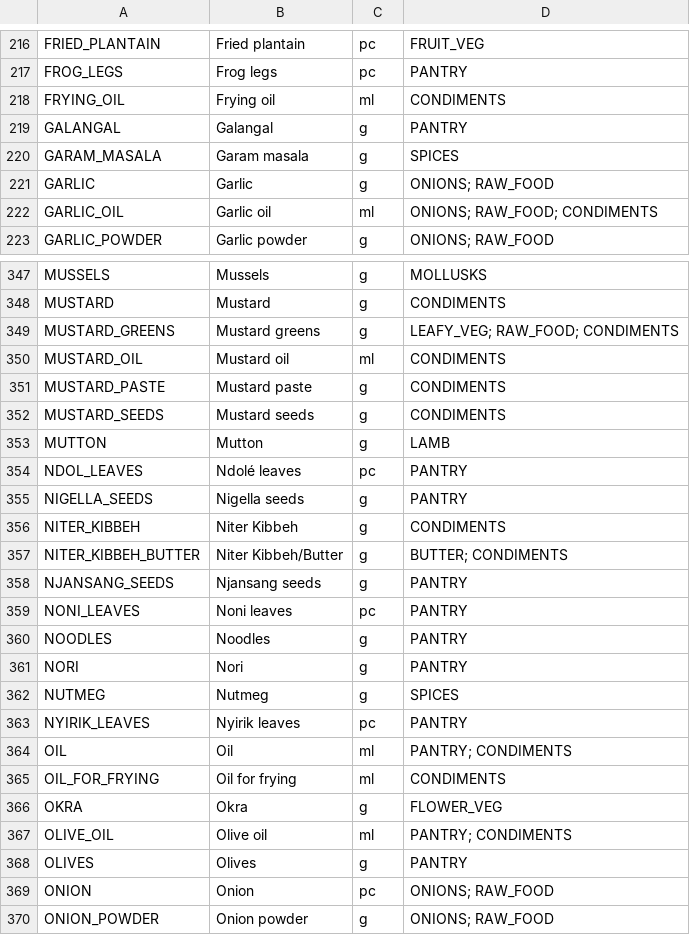
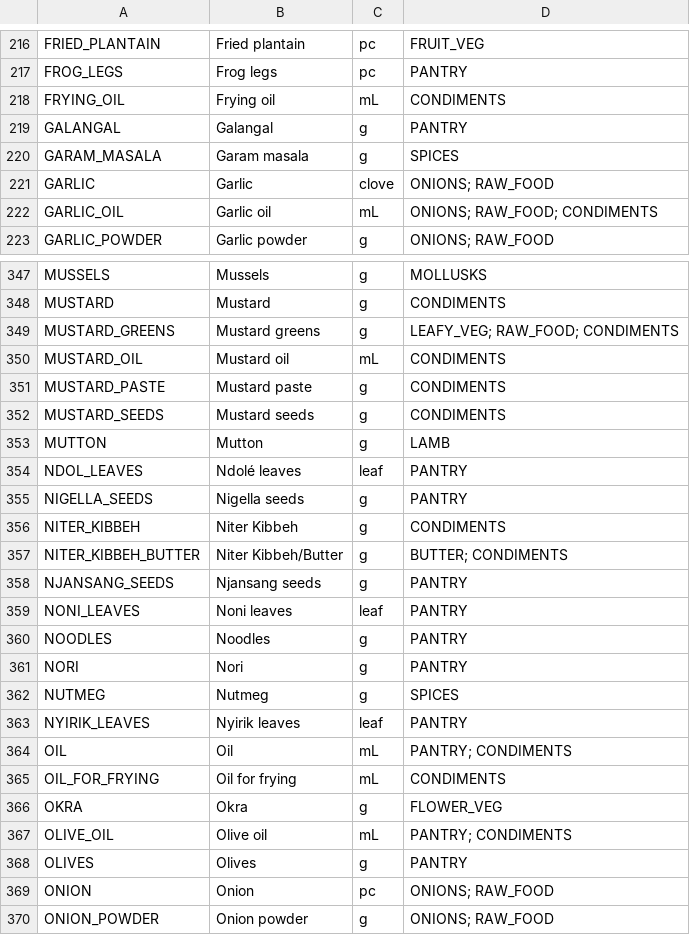
Before and after one commit to Regira/Regira-PIM-Backend, a CSV file: app/PIM.DataGenerator/Assets/ingredients.csv, drawn as a sheet; only a part is shown, gaps mark what is left out; the diff covers the shown part only.

```diff
--- a/app/PIM.DataGenerator/Assets/ingredients.csv
+++ b/app/PIM.DataGenerator/Assets/ingredients.csv
@@ -218 +218 @@ FROG_LEGS,Frog legs,pc,PANTRY
-FRYING_OIL,Frying oil,ml,CONDIMENTS
+"FRYING_OIL","Frying oil","mL","CONDIMENTS"
@@ -221,2 +221,2 @@ GARAM_MASALA,Garam masala,g,SPICES
-GARLIC,Garlic,g,ONIONS; RAW_FOOD
-GARLIC_OIL,Garlic oil,ml,ONIONS; RAW_FOOD; CONDIMENTS
+"GARLIC","Garlic","clove","ONIONS; RAW_FOOD"
+"GARLIC_OIL","Garlic oil","mL","ONIONS; RAW_FOOD; CONDIMENTS"
@@ -350 +350 @@ MUSTARD_GREENS,Mustard greens,g,LEAFY_VEG; RAW_FOOD; CONDIMENTS
-MUSTARD_OIL,Mustard oil,ml,CONDIMENTS
+"MUSTARD_OIL","Mustard oil","mL","CONDIMENTS"
@@ -354 +354 @@ MUTTON,Mutton,g,LAMB
-NDOL_LEAVES,Ndolé leaves,pc,PANTRY
+"NDOL_LEAVES","Ndolé leaves","leaf","PANTRY"
@@ -359 +359 @@ NJANSANG_SEEDS,Njansang seeds,g,PANTRY
-NONI_LEAVES,Noni leaves,pc,PANTRY
+"NONI_LEAVES","Noni leaves","leaf","PANTRY"
@@ -363,3 +363,3 @@ NUTMEG,Nutmeg,g,SPICES
-NYIRIK_LEAVES,Nyirik leaves,pc,PANTRY
-OIL,Oil,ml,PANTRY; CONDIMENTS
-OIL_FOR_FRYING,Oil for frying,ml,CONDIMENTS
+"NYIRIK_LEAVES","Nyirik leaves","leaf","PANTRY"
+"OIL","Oil","mL","PANTRY; CONDIMENTS"
+"OIL_FOR_FRYING","Oil for frying","mL","CONDIMENTS"
@@ -367 +367 @@ OKRA,Okra,g,FLOWER_VEG
-OLIVE_OIL,Olive oil,ml,PANTRY; CONDIMENTS
+"OLIVE_OIL","Olive oil","mL","PANTRY; CONDIMENTS"
```
Also changed, not shown: 87 edited cells elsewhere in this file, app/PIM.DataGenerator/Assets/partial-dishes.csv, 1 other file.
